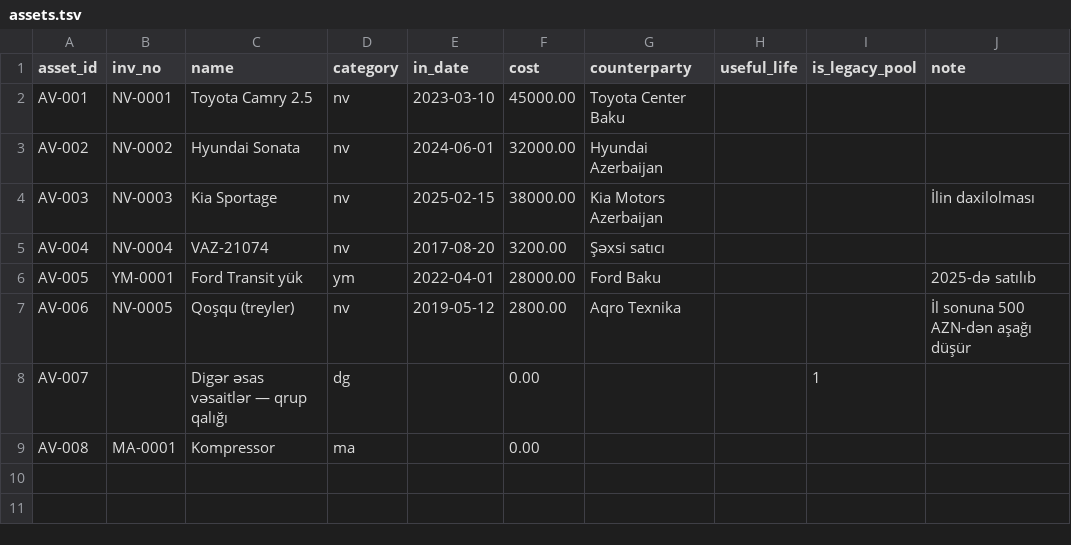
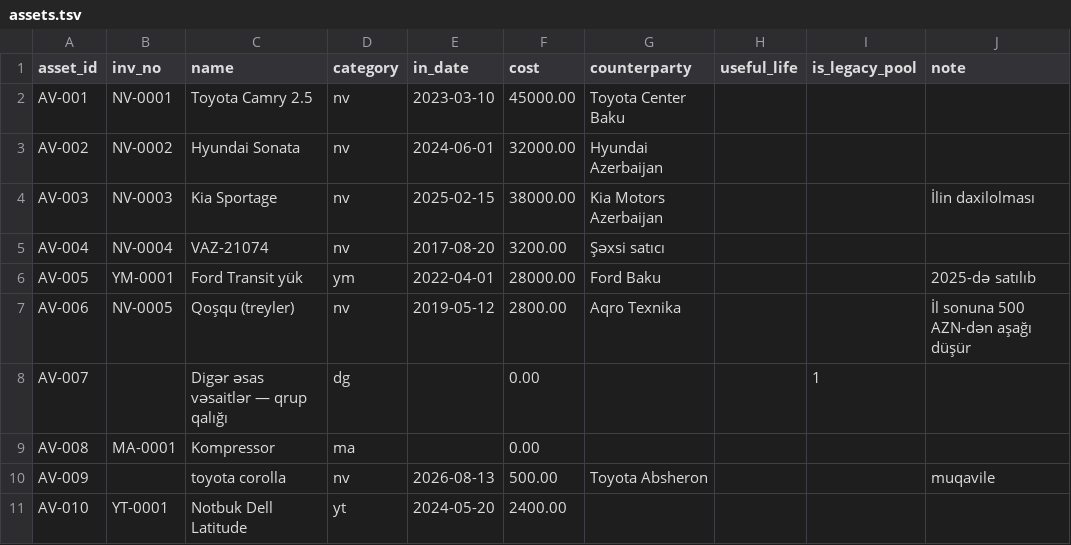
Before and after one commit to zaurww/esas-vesaitler, a TSV file: clients/demo-avto/assets.tsv, drawn as a sheet.

```diff
--- a/clients/demo-avto/assets.tsv
+++ b/clients/demo-avto/assets.tsv
@@ -9 +9,3 @@ AV-007		Digər əsas vəsaitlər — qrup qalığı	dg		0.00			1
 AV-008	MA-0001	Kompressor	ma		0.00				
+AV-009		toyota corolla	nv	2026-08-13	500.00	Toyota Absheron			muqavile
+AV-010	YT-0001	Notbuk Dell Latitude	yt	2024-05-20	2400.00				
```
Also changed, not shown: clients/demo-avto/changelog.tsv, clients/demo-avto/opening_balances.tsv, 7 other files.
